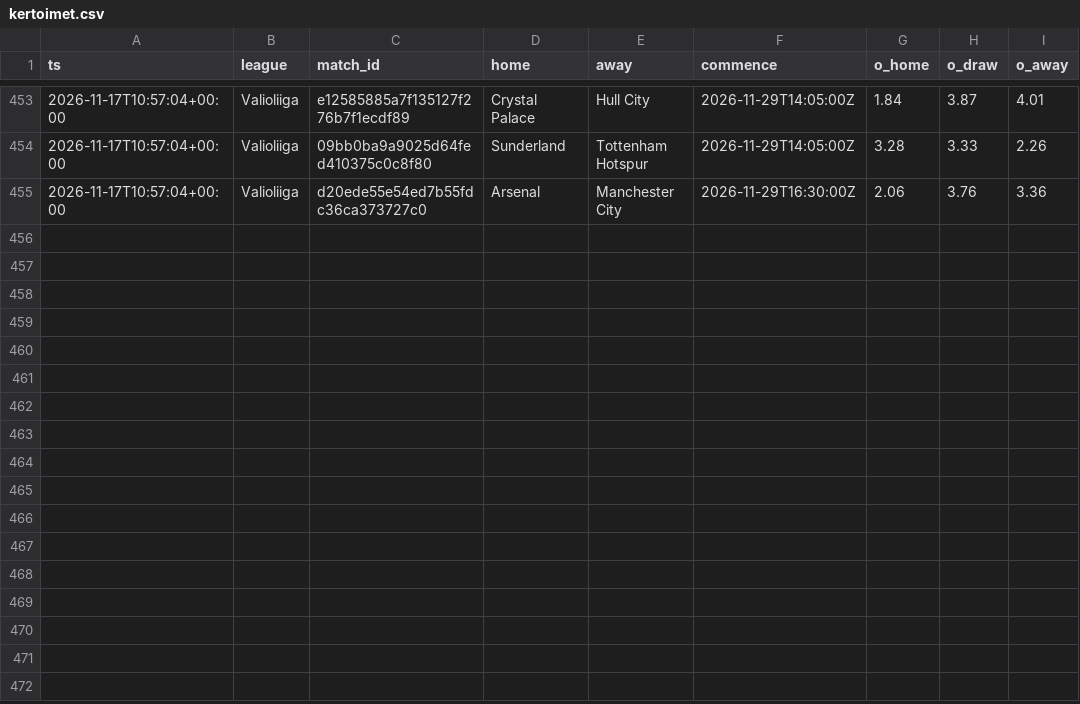
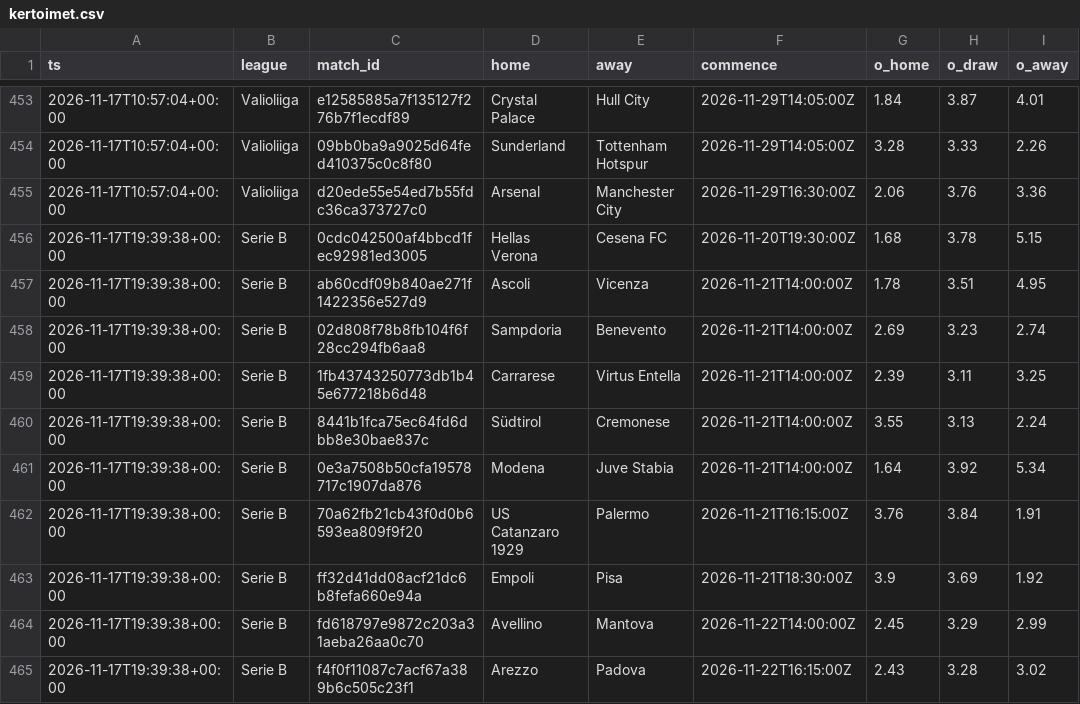
Before and after one commit to heisulivei08/kerroin-data, a CSV file: kertoimet.csv, drawn as a sheet; only a part is shown, gaps mark what is left out.

Commit message:
Kertoimet 2026-11-17 19:39 UTC

```diff
--- a/kertoimet.csv
+++ b/kertoimet.csv
@@ -455 +455,11 @@ ts,league,match_id,home,away,commence,o_home,o_draw,o_away
 2026-11-17T10:57:04+00:00,Valioliiga,d20ede55e54ed7b55fdc36ca373727c0,Arsenal,Manchester City,2026-11-29T16:30:00Z,2.06,3.76,3.36
+2026-11-17T19:39:38+00:00,Serie B,0cdc042500af4bbcd1fec92981ed3005,Hellas Verona,Cesena FC,2026-11-20T19:30:00Z,1.68,3.78,5.15
+2026-11-17T19:39:38+00:00,Serie B,ab60cdf09b840ae271f1422356e527d9,Ascoli,Vicenza,2026-11-21T14:00:00Z,1.78,3.51,4.95
+2026-11-17T19:39:38+00:00,Serie B,02d808f78b8fb104f6f28cc294fb6aa8,Sampdoria,Benevento,2026-11-21T14:00:00Z,2.69,3.23,2.74
+2026-11-17T19:39:38+00:00,Serie B,1fb43743250773db1b45e677218b6d48,Carrarese,Virtus Entella,2026-11-21T14:00:00Z,2.39,3.11,3.25
+2026-11-17T19:39:38+00:00,Serie B,8441b1fca75ec64fd6dbb8e30bae837c,Südtirol,Cremonese,2026-11-21T14:00:00Z,3.55,3.13,2.24
+2026-11-17T19:39:38+00:00,Serie B,0e3a7508b50cfa19578717c1907da876,Modena,Juve Stabia,2026-11-21T14:00:00Z,1.64,3.92,5.34
+2026-11-17T19:39:38+00:00,Serie B,70a62fb21cb43f0d0b6593ea809f9f20,US Catanzaro 1929,Palermo,2026-11-21T16:15:00Z,3.76,3.84,1.91
+2026-11-17T19:39:38+00:00,Serie B,ff32d41dd08acf21dc6b8fefa660e94a,Empoli,Pisa,2026-11-21T18:30:00Z,3.9,3.69,1.92
+2026-11-17T19:39:38+00:00,Serie B,fd618797e9872c203a31aeba26aa0c70,Avellino,Mantova,2026-11-22T14:00:00Z,2.45,3.29,2.99
+2026-11-17T19:39:38+00:00,Serie B,f4f0f11087c7acf67a389b6c505c23f1,Arezzo,Padova,2026-11-22T16:15:00Z,2.43,3.28,3.02
```
Also changed, not shown: haut_loki.csv.
